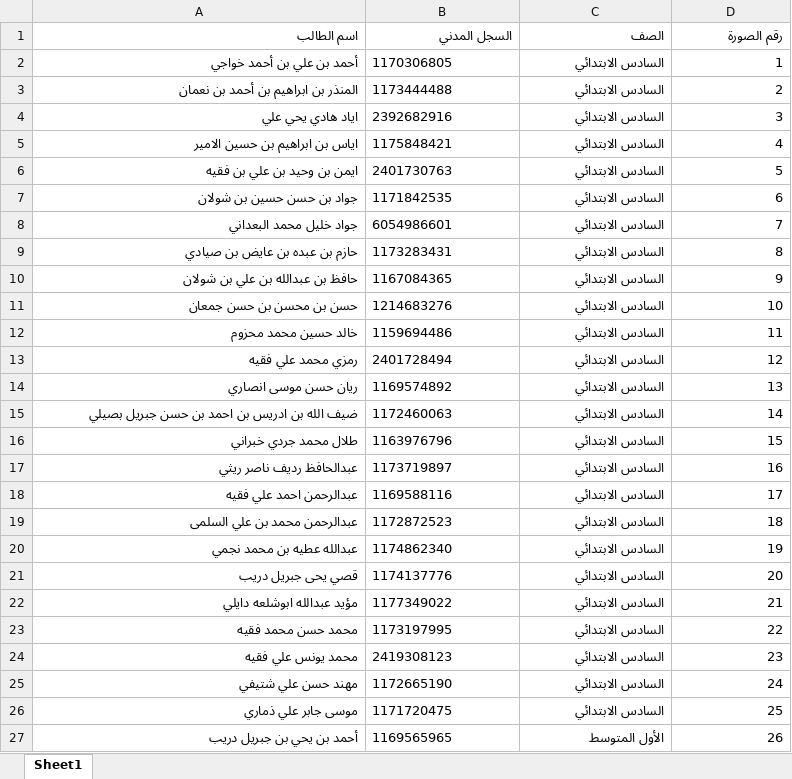
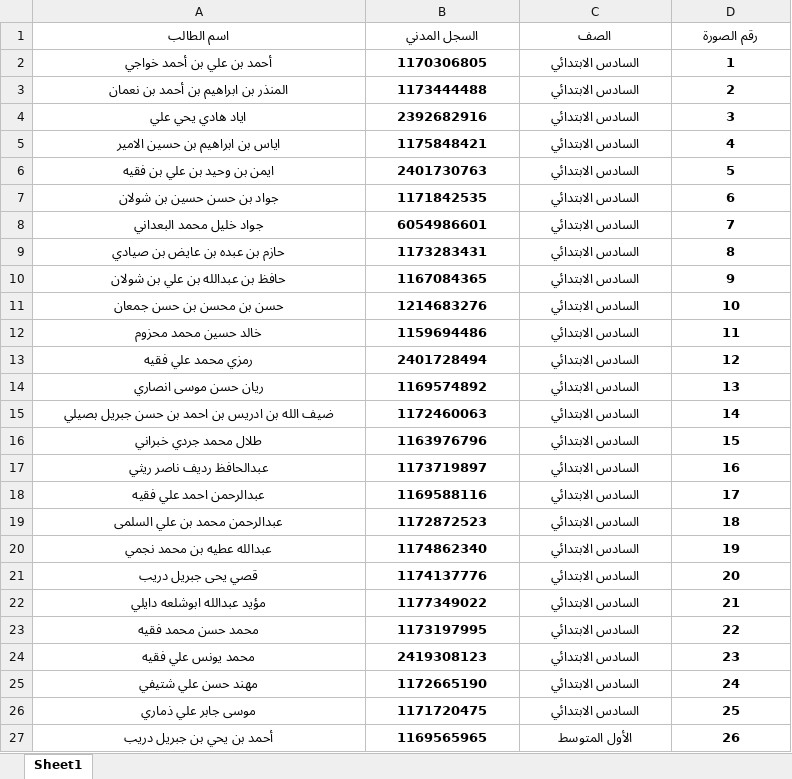
Before and after one commit to teacher-hazmi/shawahed, an Excel workbook: students_data.xlsx, sheet Sheet1, drawn as a sheet; only a part is shown; values as stored, in another font and other column widths than the file's, no borders; the diff covers the shown part only; the diff names each change by its address in the sheet, - before the commit and + after, or states it on an @@ line.

Commit message:
Add files via upload

```diff
--- a/students_data.xlsx (sheet Sheet1)
+++ b/students_data.xlsx (sheet Sheet1)
-A1:D27 bold: off
+A1:D27 bold: on
-A1:D1 alignment: right
+A1:D1 alignment: center
-A2:A27 alignment: right
+A2:A27 alignment: center
-B2:B27 alignment: left
+B2:B27 alignment: center
-C2:D27 alignment: right
+C2:D27 alignment: center
```
Also changed, not shown: cell formats elsewhere in this sheet.
